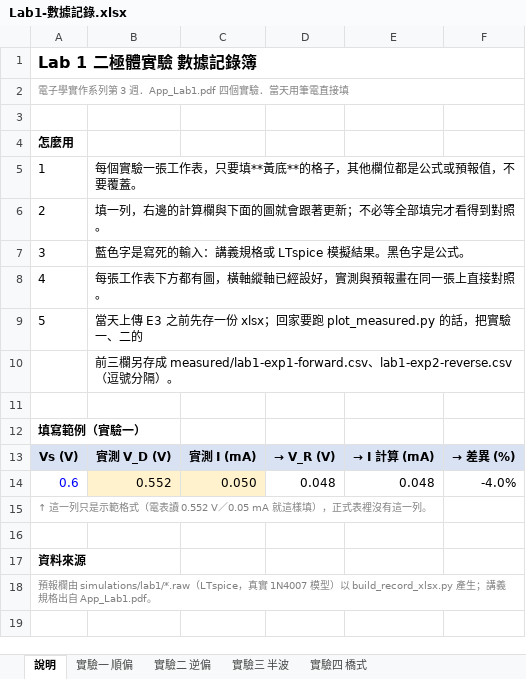
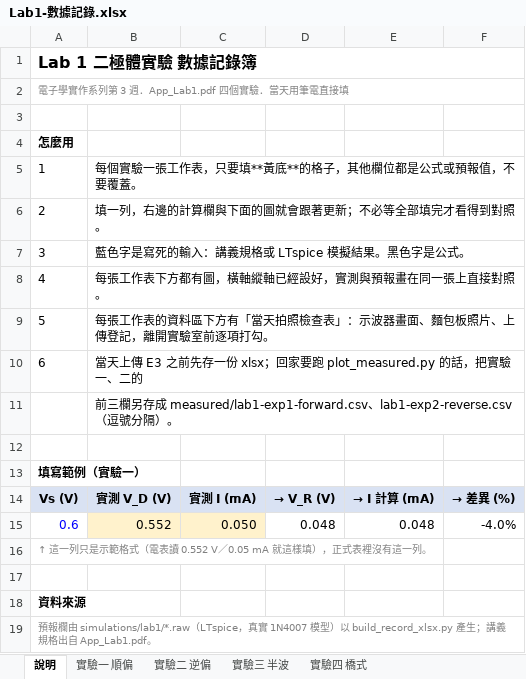
Before and after one commit to singyichen/notecraft, an Excel workbook: simulations/lab1/measured/Lab1-數據記錄.xlsx, sheet 說明, drawn as a sheet; values as stored, in another font and other column widths than the file's, no borders; addresses are those after the commit; the diff names each change by its address in the sheet, - before the commit and + after, or states it on an @@ line.

```diff
--- a/simulations/lab1/measured/Lab1-數據記錄.xlsx (sheet 說明)
+++ b/simulations/lab1/measured/Lab1-數據記錄.xlsx (sheet 說明)
+row 9: 5 | 每張工作表的資料區下方有「當天拍照檢查表」：示波器畫面、麵包板照片、上傳登記，離開實驗室前逐項打勾。
@@ column A renumbered in row 10 @@
```
Also changed, not shown: sheet 實驗二 逆偏, sheet 實驗一 順偏, sheet 實驗三 半波, sheet 實驗四 橋式, charts or pictures, 3 other files.
